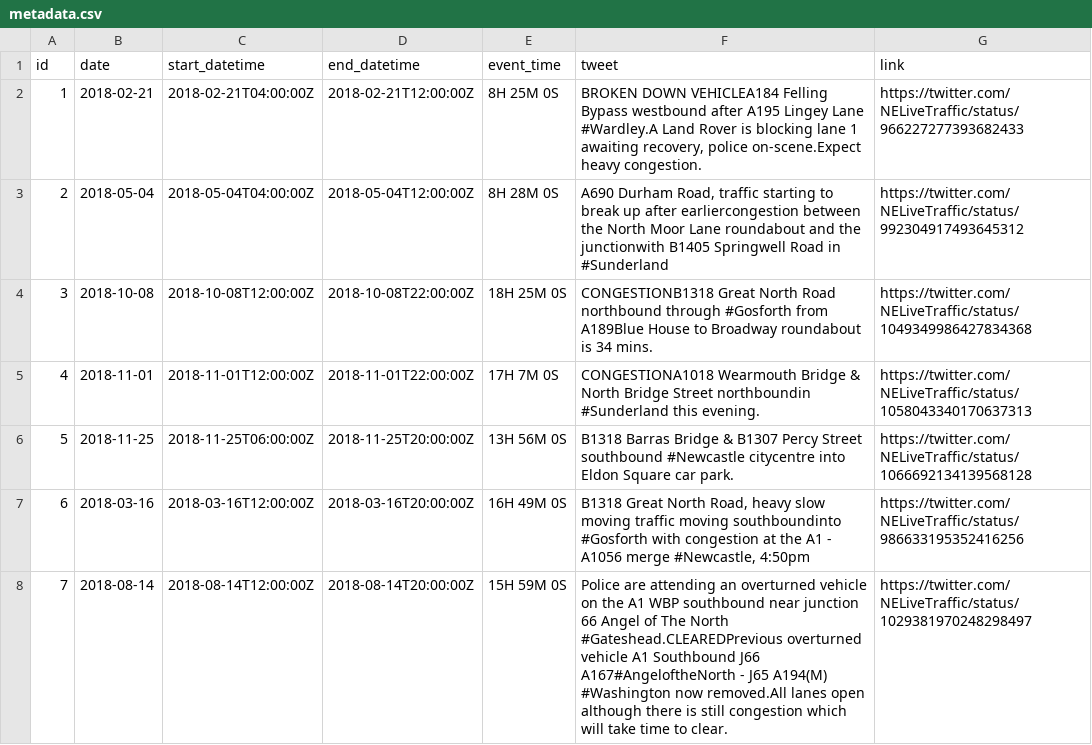
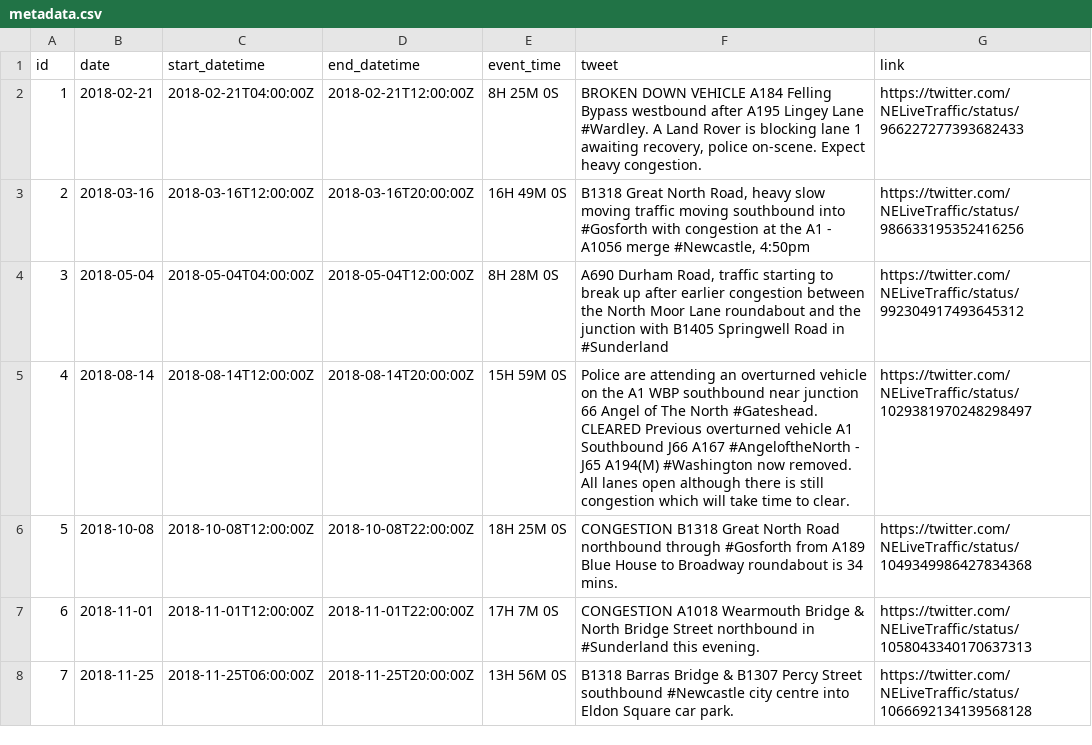
Before and after one commit to ppintosilva/congestion18tynewear, a CSV file: data-raw/metadata.csv, drawn as a sheet; removed rows and columns are numbered as before the commit, all else as after; the diff names each change by its address in the sheet, - before the commit and + after, or states it on an @@ line.

Commit message:
Arrange metadata by date and recompute it

```diff
--- a/data-raw/metadata.csv
+++ b/data-raw/metadata.csv
-F2 (tweet): BROKEN DOWN VEHICLEA184 Felling Bypass westbound after A195 Lingey Lane #Wardley.A Land Rover is blocking lane 1 awaiting recovery, police on-scene.Expect heavy congestion.
+F2 (tweet): BROKEN DOWN VEHICLE A184 Felling Bypass westbound after A195 Lingey Lane #Wardley. A Land Rover is blocking lane 1 awaiting recovery, police on-scene. Expect heavy congestion.
+row 3: 2 | 2018-03-16 | 2018-03-16T12:00:00Z | 2018-03-16T20:00:00Z | 16H 49M 0S | B1318 Great North Road, heavy slow moving traffic moving southbound into #Gosforth with congestion at the A1 - A1056 merge #Newcastle, 4:50pm | https://twitter.com/NELiveTraffic/status/986633195352416256
@@ column A (id) renumbered between rows 4 and 8 @@
-F4 (tweet): …up after earliercongestion between the North Moor Lane roundabout and the junctionwith B1405 Springwell…
+F4 (tweet): …up after earlier congestion between the North Moor Lane roundabout and the junction with B1405 Springwell…
+row 5: 4 | 2018-08-14 | 2018-08-14T12:00:00Z | 2018-08-14T20:00:00Z | 15H 59M 0S | Police are attending an overturned vehicle on the A1 WBP southbound near junction 66 Angel of The North #Gateshead. CLEARED Previous overturned vehicle A1 Southbound J66 A167 #AngeloftheNorth - J65 A194(M) #Washington now removed. All lanes open although there is still congestion which will take time to clear. | https://twitter.com/NELiveTraffic/status/1029381970248298497
-F6 (tweet): CONGESTIONB1318 Great North Road northbound through #Gosforth from A189Blue House to…
+F6 (tweet): CONGESTION B1318 Great North Road northbound through #Gosforth from A189 Blue House to…
-F7 (tweet): CONGESTIONA1018 Wearmouth Bridge & North Bridge Street northboundin #Sunderland this…
+F7 (tweet): CONGESTION A1018 Wearmouth Bridge & North Bridge Street northbound in #Sunderland this…
-F8 (tweet): …southbound #Newcastle citycentre into Eldon…
+F8 (tweet): …southbound #Newcastle city centre into Eldon…
-row 7: 6 | 2018-03-16 | 2018-03-16T12:00:00Z | 2018-03-16T20:00:00Z | 16H 49M 0S | B1318 Great North Road, heavy slow moving traffic moving southboundinto #Gosforth with congestion at the A1 - A1056 merge #Newcastle, 4:50pm | https://twitter.com/NELiveTraffic/status/986633195352416256
-row 8: 7 | 2018-08-14 | 2018-08-14T12:00:00Z | 2018-08-14T20:00:00Z | 15H 59M 0S | Police are attending an overturned vehicle on the A1 WBP southbound near junction 66 Angel of The North #Gateshead.CLEAREDPrevious overturned vehicle A1 Southbound J66 A167#AngeloftheNorth - J65 A194(M) #Washington now removed.All lanes open although there is still congestion which will take time to clear. | https://twitter.com/NELiveTraffic/status/1029381970248298497
```
Also changed, not shown: 2 other files.
